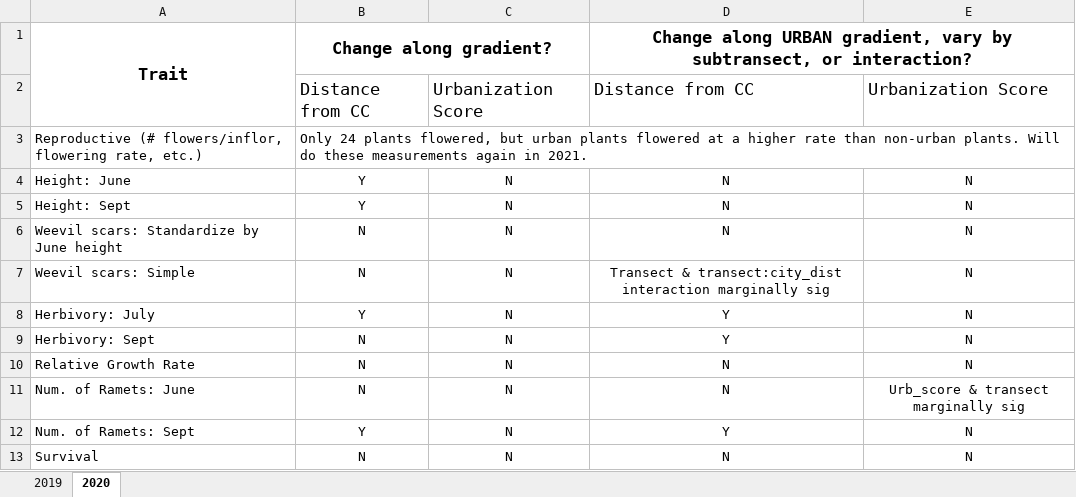
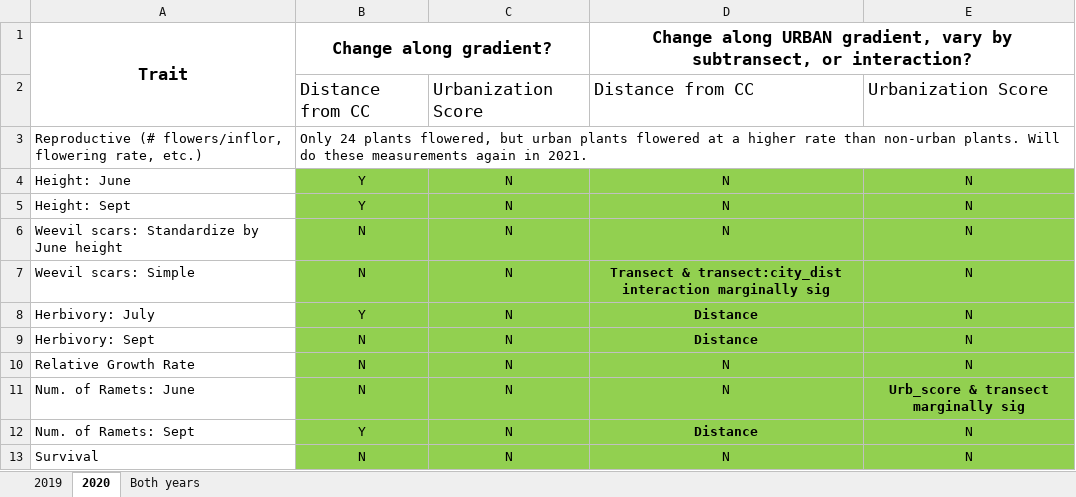
Before and after one commit to sbreitbart/urban_genetic_divergence, an Excel workbook: 2020_Relationships.xlsx, sheet 2020, drawn as a sheet; values as stored, in another font and other column widths than the file's, no borders; conditional formats not drawn; the diff names each change by its address in the sheet, - before the commit and + after, or states it on an @@ line.

Commit message:
finished integrating 2019 data with 2020 data for both stats and figures

```diff
--- a/2020_Relationships.xlsx (sheet 2020)
+++ b/2020_Relationships.xlsx (sheet 2020)
+sheet tab: Both years
-B4:E13 fill: none
+B4:E13 fill: #92D050
-D7:D9 bold: off
+D7:D9 bold: on
-D8:D9: Y
+D8:D9: Distance
-E11 bold: off
+E11 bold: on
-D12: Y
+D12: Distance
-D12 bold: off
+D12 bold: on
```
Also changed, not shown: sheet 2019, 19 other files.
